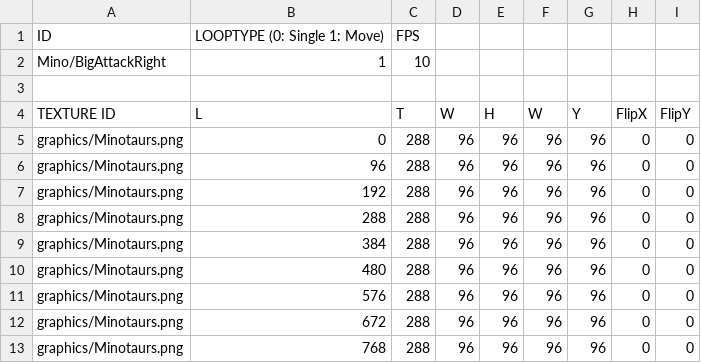
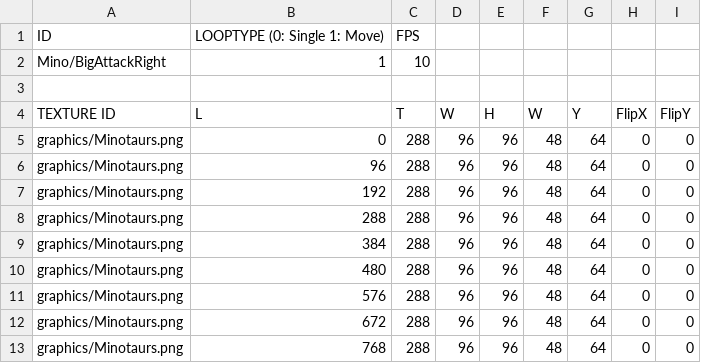
Before and after one commit to realstone513/SRPG_resource, a CSV file: animations/Mino/BigAttackRight.csv, drawn as a sheet; the diff names each change by its address in the sheet, - before the commit and + after, or states it on an @@ line.

Commit message:
change animations origin

```diff
--- a/animations/Mino/BigAttackRight.csv
+++ b/animations/Mino/BigAttackRight.csv
-F5:F13 (W): 96
+F5:F13 (W): 48
-G5:G13 (Y): 96
+G5:G13 (Y): 64
```
Also changed, not shown: animations/Mino/IdleRight.csv, animations/Mino/ReadyRight.csv, 53 other files.
